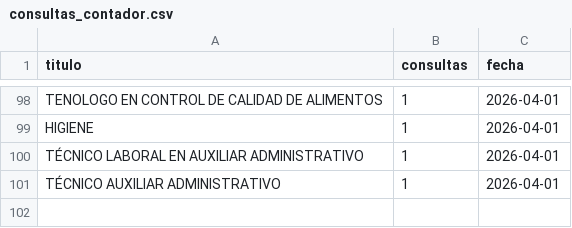
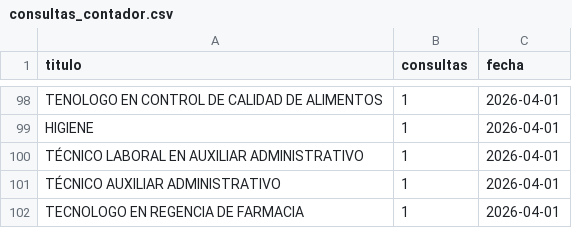
Before and after one commit to usanjosedocumentos-svg/validatitulos, a CSV file: consultas_contador.csv, drawn as a sheet; only a part is shown, gaps mark what is left out; the diff names each change by its address in the sheet, - before the commit and + after, or states it on an @@ line.

Commit message:
Consulta: TECNOLOGO EN REGENCIA DE FARMACIA

```diff
--- a/consultas_contador.csv
+++ b/consultas_contador.csv
+row 102: TECNOLOGO EN REGENCIA DE FARMACIA | 1 | 2026-04-01
```
